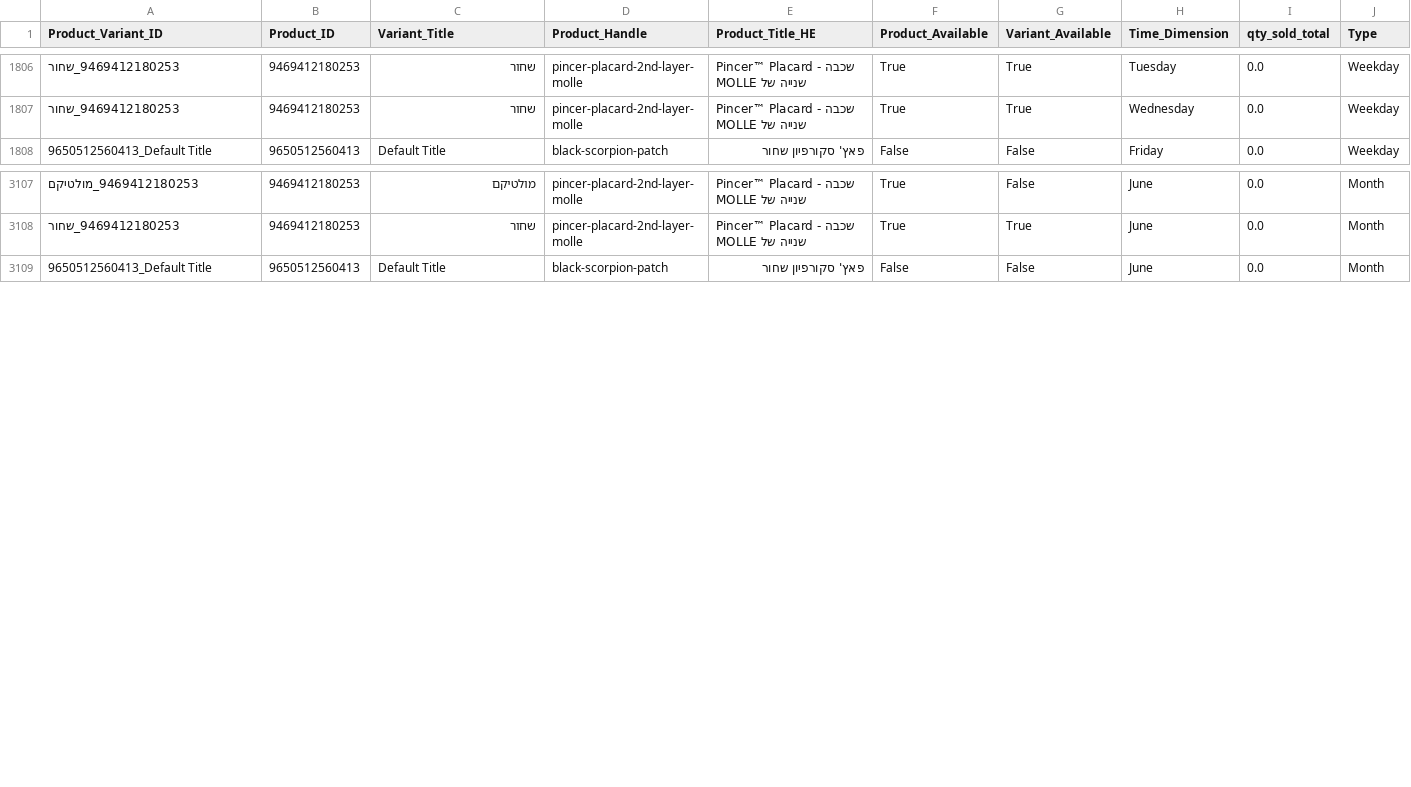
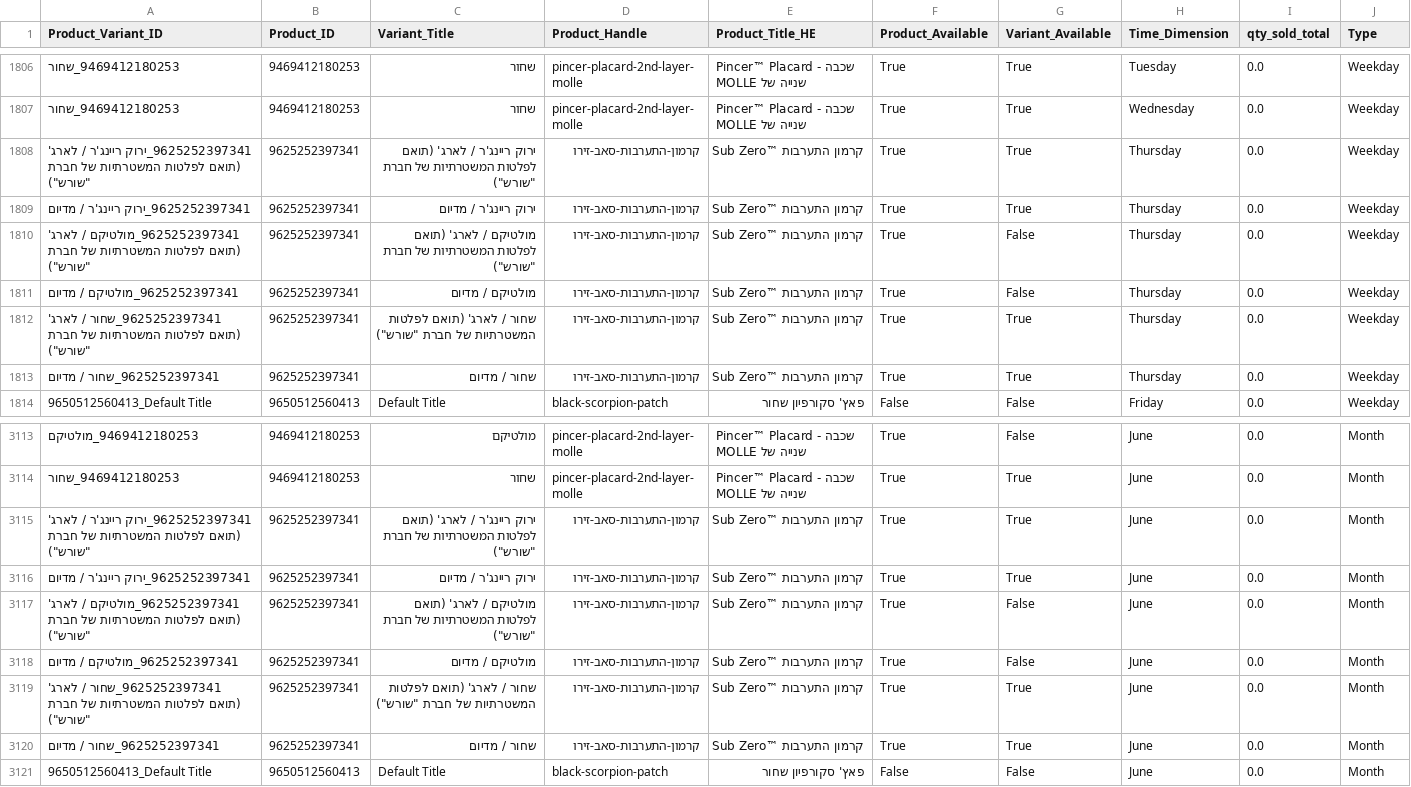
Before and after one commit to bardavidlubovsky/agilite-sales-dashboard, a CSV file: data/sales_by_day_output.csv, drawn as a sheet; only a part is shown, gaps mark what is left out.

```diff
--- a/data/sales_by_day_output.csv
+++ b/data/sales_by_day_output.csv
@@ -1807,2 +1807,8 @@ Product_Variant_ID,Product_ID,Variant_Title,Product_Handle,Product_Title_HE,Prod
 9469412180253_שחור,9469412180253,שחור,pincer-placard-2nd-layer-molle,Pincer™ Placard - שכבה שנייה של MOLLE ,True,True,Wednesday,0.0,Weekday
+"9625252397341_ירוק ריינג'ר / לארג' (תואם לפלטות המשטרתיות של חברת ""שורש"")",9625252397341,"ירוק ריינג'ר / לארג' (תואם לפלטות המשטרתיות של חברת ""שורש"")",קרמון-התערבות-סאב-זירו,קרמון התערבות ™Sub Zero,True,True,Thursday,0.0,Weekday
+9625252397341_ירוק ריינג'ר / מדיום,9625252397341,ירוק ריינג'ר / מדיום,קרמון-התערבות-סאב-זירו,קרמון התערבות ™Sub Zero,True,True,Thursday,0.0,Weekday
+"9625252397341_מולטיקם / לארג' (תואם לפלטות המשטרתיות של חברת ""שורש"")",9625252397341,"מולטיקם / לארג' (תואם לפלטות המשטרתיות של חברת ""שורש"")",קרמון-התערבות-סאב-זירו,קרמון התערבות ™Sub Zero,True,False,Thursday,0.0,Weekday
+9625252397341_מולטיקם / מדיום,9625252397341,מולטיקם / מדיום,קרמון-התערבות-סאב-זירו,קרמון התערבות ™Sub Zero,True,False,Thursday,0.0,Weekday
+"9625252397341_שחור / לארג' (תואם לפלטות המשטרתיות של חברת ""שורש"")",9625252397341,"שחור / לארג' (תואם לפלטות המשטרתיות של חברת ""שורש"")",קרמון-התערבות-סאב-זירו,קרמון התערבות ™Sub Zero,True,True,Thursday,0.0,Weekday
+9625252397341_שחור / מדיום,9625252397341,שחור / מדיום,קרמון-התערבות-סאב-זירו,קרמון התערבות ™Sub Zero,True,True,Thursday,0.0,Weekday
 9650512560413_Default Title,9650512560413,Default Title,black-scorpion-patch,פאץ' סקורפיון שחור,False,False,Friday,0.0,Weekday
@@ -3108,2 +3114,8 @@ Product_Variant_ID,Product_ID,Variant_Title,Product_Handle,Product_Title_HE,Prod
 9469412180253_שחור,9469412180253,שחור,pincer-placard-2nd-layer-molle,Pincer™ Placard - שכבה שנייה של MOLLE ,True,True,June,0.0,Month
+"9625252397341_ירוק ריינג'ר / לארג' (תואם לפלטות המשטרתיות של חברת ""שורש"")",9625252397341,"ירוק ריינג'ר / לארג' (תואם לפלטות המשטרתיות של חברת ""שורש"")",קרמון-התערבות-סאב-זירו,קרמון התערבות ™Sub Zero,True,True,June,0.0,Month
+9625252397341_ירוק ריינג'ר / מדיום,9625252397341,ירוק ריינג'ר / מדיום,קרמון-התערבות-סאב-זירו,קרמון התערבות ™Sub Zero,True,True,June,0.0,Month
+"9625252397341_מולטיקם / לארג' (תואם לפלטות המשטרתיות של חברת ""שורש"")",9625252397341,"מולטיקם / לארג' (תואם לפלטות המשטרתיות של חברת ""שורש"")",קרמון-התערבות-סאב-זירו,קרמון התערבות ™Sub Zero,True,False,June,0.0,Month
+9625252397341_מולטיקם / מדיום,9625252397341,מולטיקם / מדיום,קרמון-התערבות-סאב-זירו,קרמון התערבות ™Sub Zero,True,False,June,0.0,Month
+"9625252397341_שחור / לארג' (תואם לפלטות המשטרתיות של חברת ""שורש"")",9625252397341,"שחור / לארג' (תואם לפלטות המשטרתיות של חברת ""שורש"")",קרמון-התערבות-סאב-זירו,קרמון התערבות ™Sub Zero,True,True,June,0.0,Month
+9625252397341_שחור / מדיום,9625252397341,שחור / מדיום,קרמון-התערבות-סאב-זירו,קרמון התערבות ™Sub Zero,True,True,June,0.0,Month
 9650512560413_Default Title,9650512560413,Default Title,black-scorpion-patch,פאץ' סקורפיון שחור,False,False,June,0.0,Month
```
